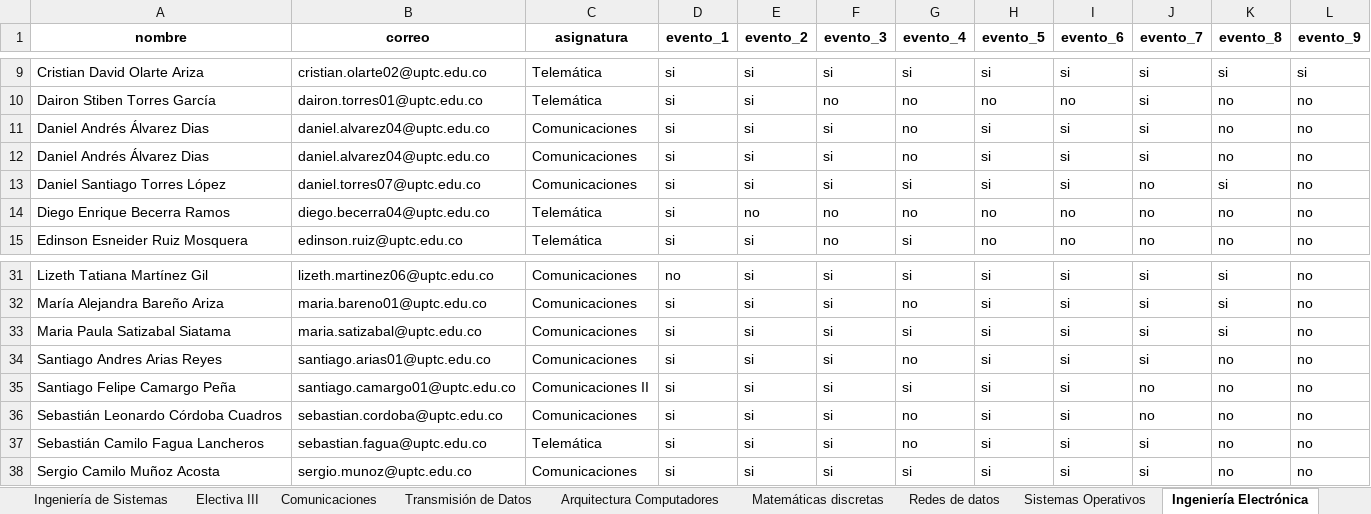
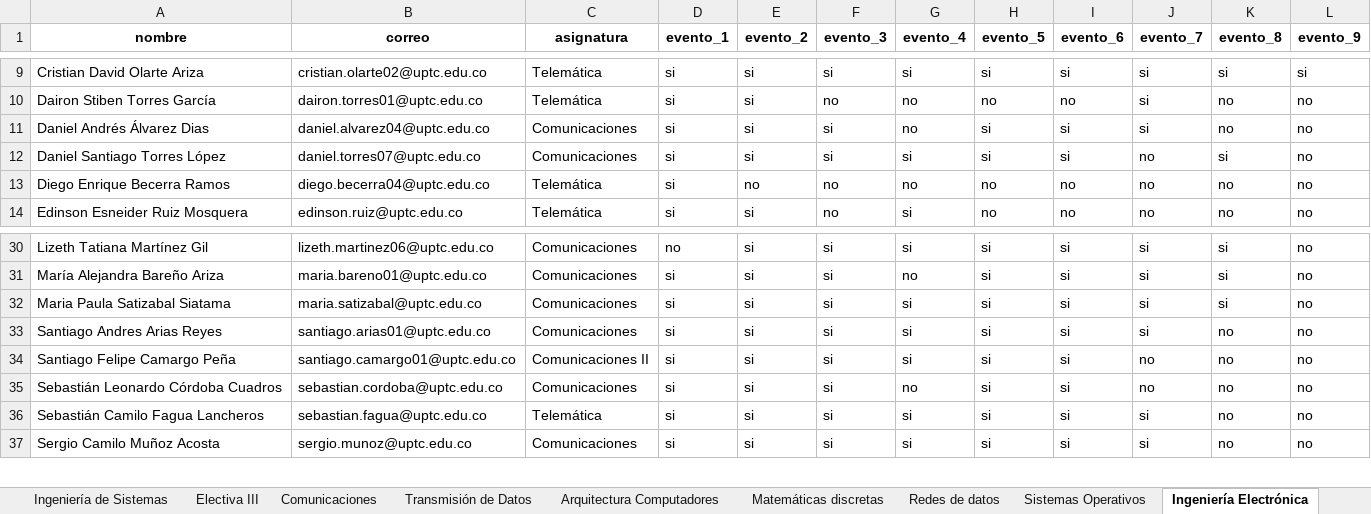
Before and after one commit to JSEB99/dashboard-full-stack, an Excel workbook: ETL/clean_data/proyecto_asistencia.xlsx, sheet Ingeniería Electrónica, drawn as a sheet; only a part is shown, gaps mark what is left out; values as stored, in another font and other column widths than the file's, no borders; removed rows and columns are numbered as before the commit, all else as after; the diff names each change by its address in the sheet, - before the commit and + after, or states it on an @@ line.

```diff
--- a/ETL/clean_data/proyecto_asistencia.xlsx (sheet Ingeniería Electrónica)
+++ b/ETL/clean_data/proyecto_asistencia.xlsx (sheet Ingeniería Electrónica)
-row 12: Daniel Andrés Álvarez Dias | daniel.alvarez04@uptc.edu.co | Comunicaciones | si | si | si | no | si | si | si | no | no
-G33 (evento_4): no
+G33 (evento_4): si
-G36 (evento_4): no
+G36 (evento_4): si
```
Also changed, not shown: sheet Ingeniería de Sistemas, sheet Comunicaciones, sheet Transmisión de Datos, sheet Profesionales, sheet Comunicaciones Elec, sheet Electiva III, 1 more sheet, 9 other files.
